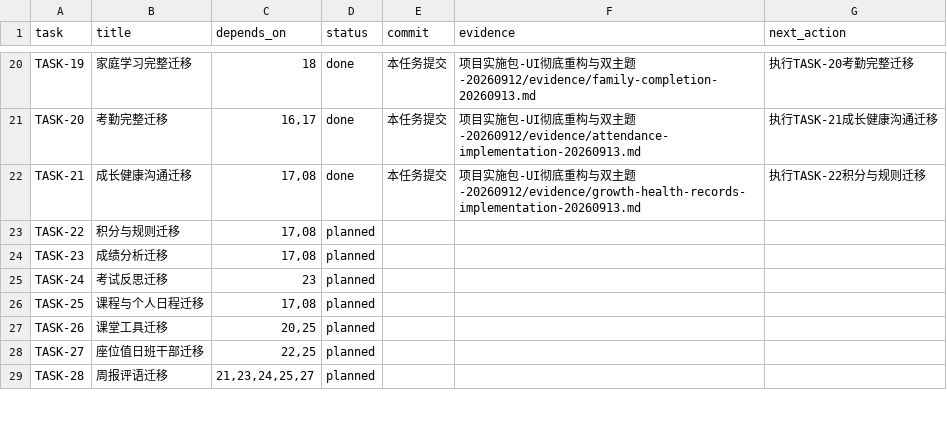
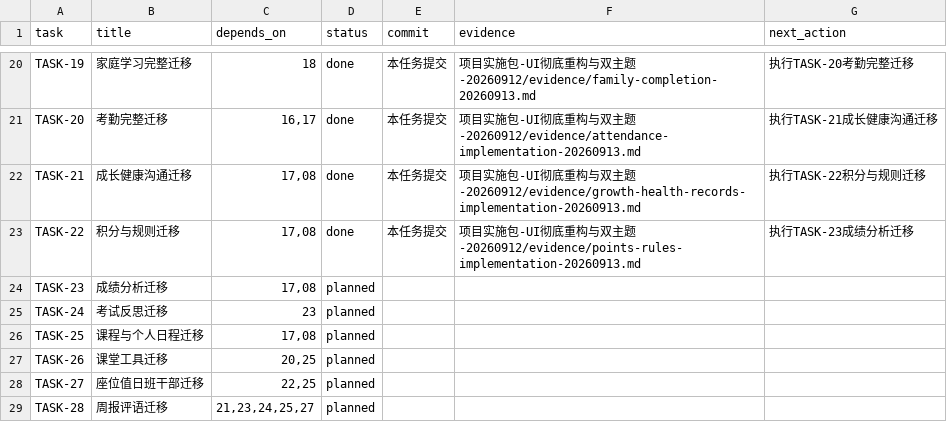
Before and after one commit to a18502656182-arch/teacher, a CSV file: 项目实施包-UI彻底重构与双主题-20260912/trackers/tasks.csv, drawn as a sheet; only a part is shown, gaps mark what is left out.

```diff
--- a/项目实施包-UI彻底重构与双主题-20260912/trackers/tasks.csv
+++ b/项目实施包-UI彻底重构与双主题-20260912/trackers/tasks.csv
@@ -22,3 +22,3 @@ TASK-20,考勤完整迁移,"16,17",done,本任务提交,项目实施包-UI彻底
 TASK-21,成长健康沟通迁移,"17,08",done,本任务提交,项目实施包-UI彻底重构与双主题-20260912/evidence/growth-health-records-implementation-20260913.md,执行TASK-22积分与规则迁移
-TASK-22,积分与规则迁移,"17,08",planned,,,
+TASK-22,积分与规则迁移,"17,08",done,本任务提交,项目实施包-UI彻底重构与双主题-20260912/evidence/points-rules-implementation-20260913.md,执行TASK-23成绩分析迁移
 TASK-23,成绩分析迁移,"17,08",planned,,,
```
Also changed, not shown: 项目实施包-UI彻底重构与双主题-20260912/trackers/feature-preservation.csv, 项目实施包-UI彻底重构与双主题-20260912/trackers/overlay-inventory.csv, 10 other files.
